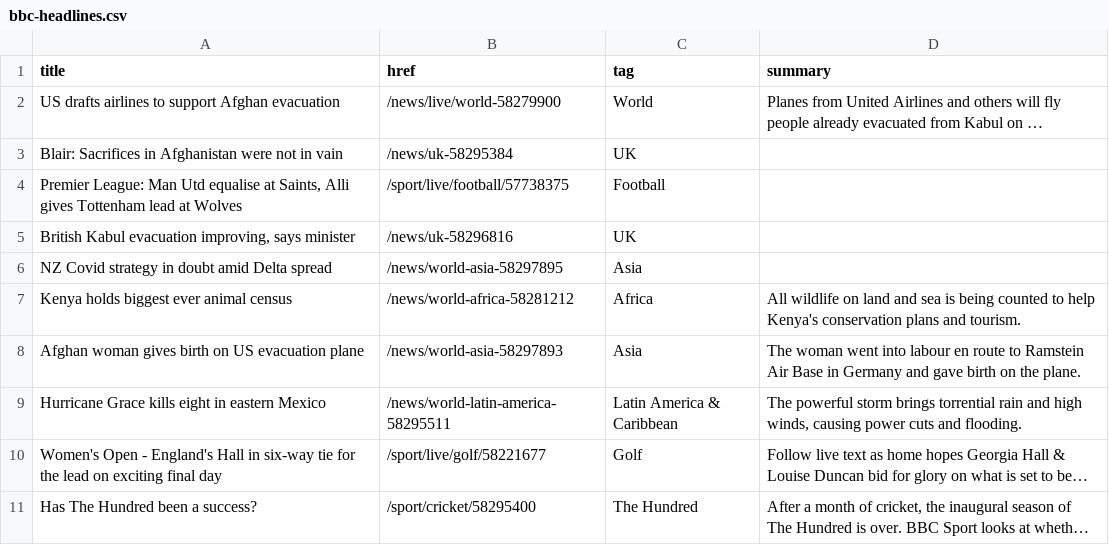
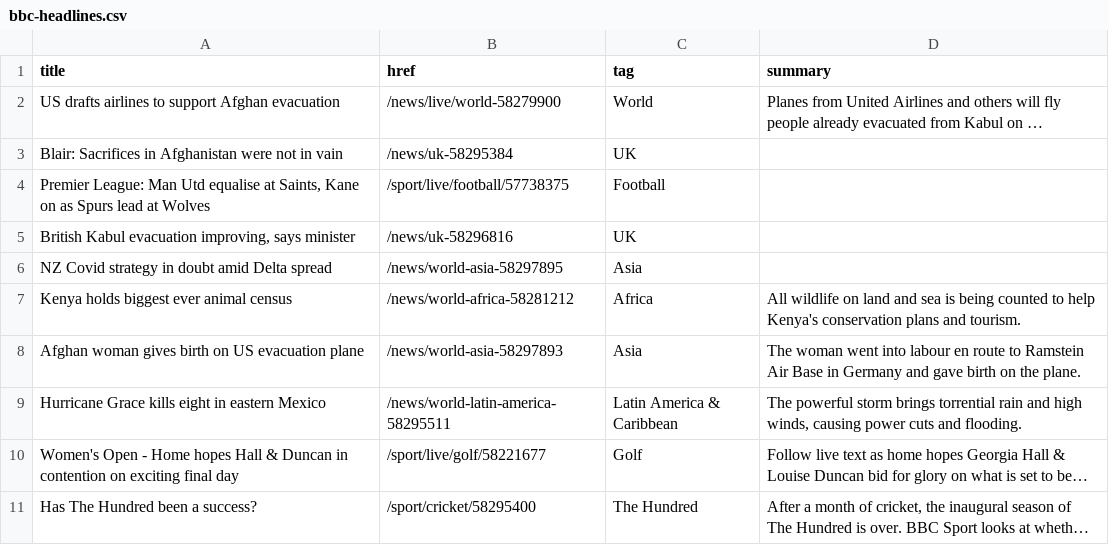
Before and after one commit to jsoma/autoscraper-history, a CSV file: bbc-headlines.csv, drawn as a sheet; only a part is shown; long unchanged cells end in …; the diff names each change by its address in the sheet, - before the commit and + after, or states it on an @@ line.

```diff
--- a/bbc-headlines.csv
+++ b/bbc-headlines.csv
-A4 (title): …at Saints, Alli gives Tottenham lead at…
+A4 (title): …at Saints, Kane on as Spurs lead at…
-A10 (title): …Open - England's Hall in six-way tie for the lead on exciting…
+A10 (title): …Open - Home hopes Hall & Duncan in contention on exciting…
```
